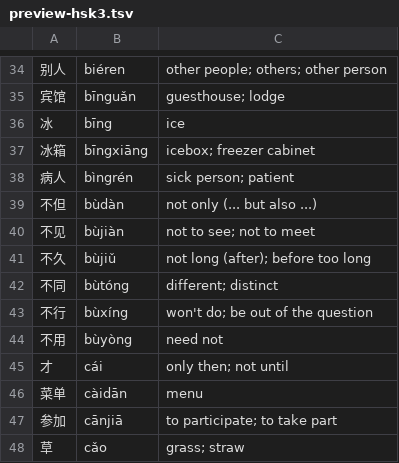
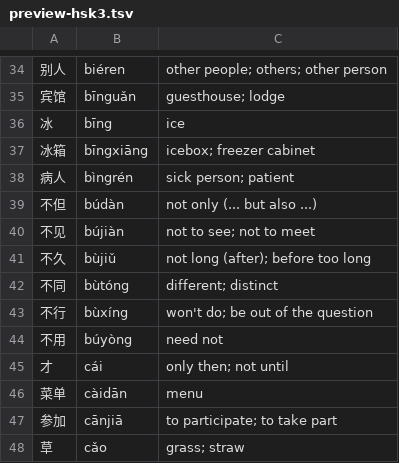
Before and after one commit to alvinyu20/hsk-path, a TSV file: content/preview-hsk3.tsv, drawn as a sheet; only a part is shown, gaps mark what is left out.

```diff
--- a/content/preview-hsk3.tsv
+++ b/content/preview-hsk3.tsv
@@ -38,4 +38,4 @@
 病人	bìngrén	sick person; patient
-不但	bùdàn	not only (... but also ...)
-不见	bùjiàn	not to see; not to meet
+不但	búdàn	not only (... but also ...)
+不见	bújiàn	not to see; not to meet
 不久	bùjiǔ	not long (after); before too long
@@ -43,3 +43,3 @@
 不行	bùxíng	won't do; be out of the question
-不用	bùyòng	need not
+不用	búyòng	need not
 才	cái	only then; not until
```
Also changed, not shown: 10 other files.
